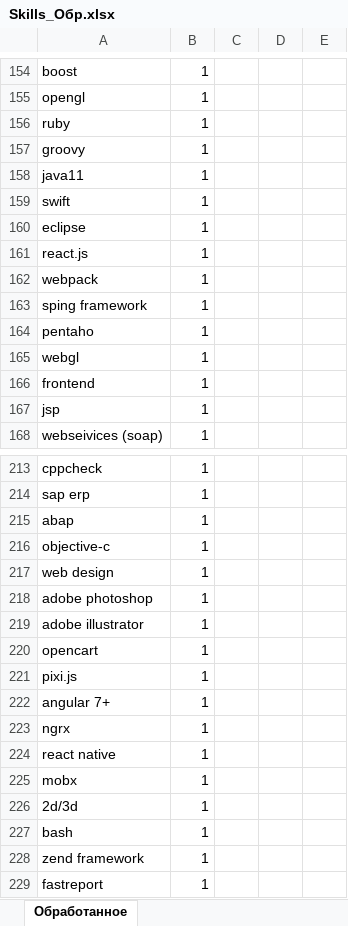
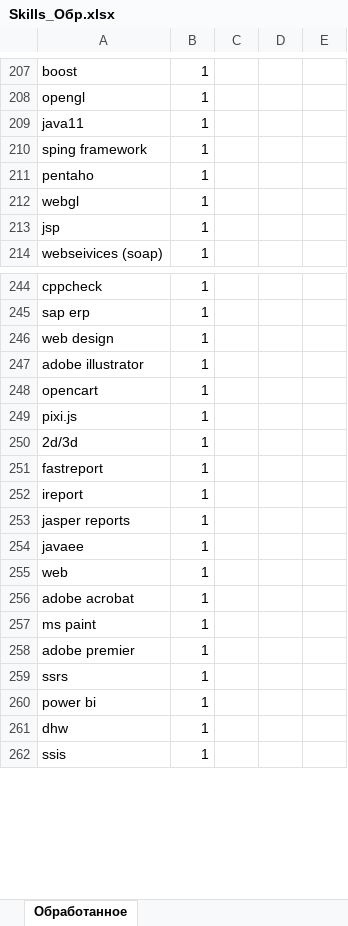
Before and after one commit to dekabrsky/hh_analysis, an Excel workbook: Skills_Обр.xlsx, sheet Обработанное, drawn as a sheet; only a part is shown, gaps mark what is left out; the shorter side is filled out with more unchanged rows; values as stored, in another font and other column widths than the file's, no borders; removed rows and columns are numbered as before the commit, all else as after; the diff covers the shown part only; the diff names each change by its address in the sheet, - before the commit and + after, or states it on an @@ line.

```diff
--- a/Skills_Обр.xlsx (sheet Обработанное)
+++ b/Skills_Обр.xlsx (sheet Обработанное)
-row 156: ruby | 1
-row 157: groovy | 1
-row 159: swift | 1
-row 160: eclipse | 1
-row 161: react.js | 1
-row 162: webpack | 1
-row 166: frontend | 1
-row 215: abap | 1
-row 216: objective-c | 1
-row 218: adobe photoshop | 1
-row 222: angular 7+ | 1
-row 223: ngrx | 1
-row 224: react native | 1
-row 225: mobx | 1
-row 227: bash | 1
-row 228: zend framework | 1
```
Also changed, not shown: other rows of this sheet, Skills.xlsx, SoftSkills_withoutOriginalText.xlsx, 7 other files.
